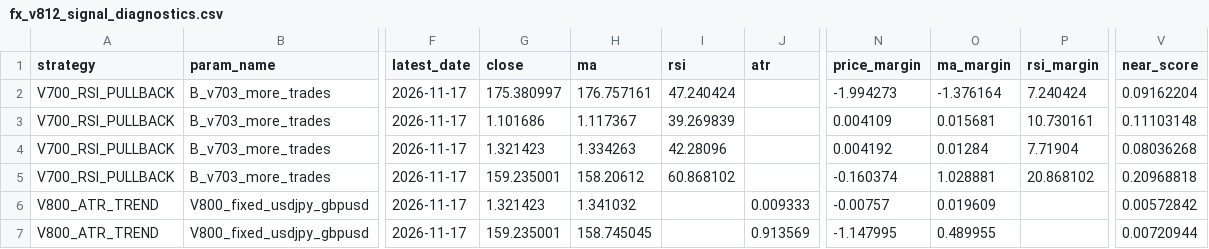
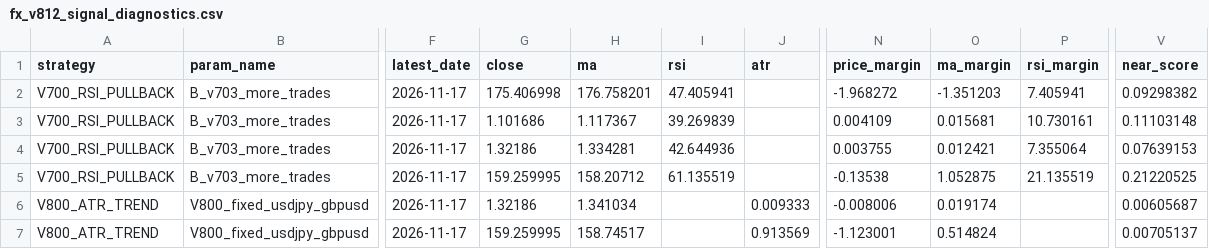
Before and after one commit to pengin01/Fx-Trade-System, a CSV file: fx_v812_signal_diagnostics.csv, drawn as a sheet; only a part is shown, gaps mark what is left out; the diff names each change by its address in the sheet, - before the commit and + after, or states it on an @@ line.

```diff
--- a/fx_v812_signal_diagnostics.csv
+++ b/fx_v812_signal_diagnostics.csv
-G2 (close): 175.380997
+G2 (close): 175.406998
-H2 (ma): 176.757161
+H2 (ma): 176.758201
-I2 (rsi): 47.240424
+I2 (rsi): 47.405941
-N2 (price_margin): -1.994273
+N2 (price_margin): -1.968272
-O2 (ma_margin): -1.376164
+O2 (ma_margin): -1.351203
-P2 (rsi_margin): 7.240424
+P2 (rsi_margin): 7.405941
-V2 (near_score): 0.09162204
+V2 (near_score): 0.09298382
-G4 (close): 1.321423
+G4 (close): 1.32186
-H4 (ma): 1.334263
+H4 (ma): 1.334281
-I4 (rsi): 42.28096
+I4 (rsi): 42.644936
-N4 (price_margin): 0.004192
+N4 (price_margin): 0.003755
-O4 (ma_margin): 0.01284
+O4 (ma_margin): 0.012421
-P4 (rsi_margin): 7.71904
+P4 (rsi_margin): 7.355064
-V4 (near_score): 0.08036268
+V4 (near_score): 0.07639153
-G5 (close): 159.235001
+G5 (close): 159.259995
-H5 (ma): 158.20612
+H5 (ma): 158.20712
-I5 (rsi): 60.868102
+I5 (rsi): 61.135519
-N5 (price_margin): -0.160374
+N5 (price_margin): -0.13538
-O5 (ma_margin): 1.028881
+O5 (ma_margin): 1.052875
-P5 (rsi_margin): 20.868102
+P5 (rsi_margin): 21.135519
-V5 (near_score): 0.20968818
+V5 (near_score): 0.21220525
-G6 (close): 1.321423
+G6 (close): 1.32186
-H6 (ma): 1.341032
+H6 (ma): 1.341034
-N6 (price_margin): -0.00757
+N6 (price_margin): -0.008006
-O6 (ma_margin): 0.019609
+O6 (ma_margin): 0.019174
-V6 (near_score): 0.00572842
+V6 (near_score): 0.00605687
-G7 (close): 159.235001
+G7 (close): 159.259995
-H7 (ma): 158.745045
+H7 (ma): 158.74517
-N7 (price_margin): -1.147995
+N7 (price_margin): -1.123001
-O7 (ma_margin): 0.489955
+O7 (ma_margin): 0.514824
-V7 (near_score): 0.00720944
+V7 (near_score): 0.00705137
```
Also changed, not shown: fx_v811_equity.csv, 3 other files.
